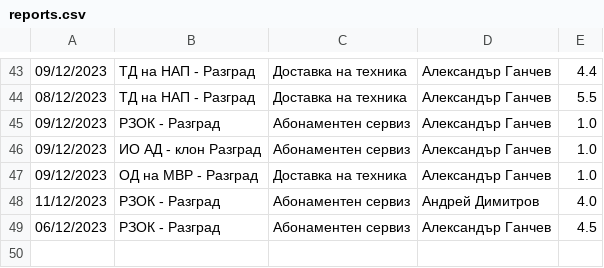
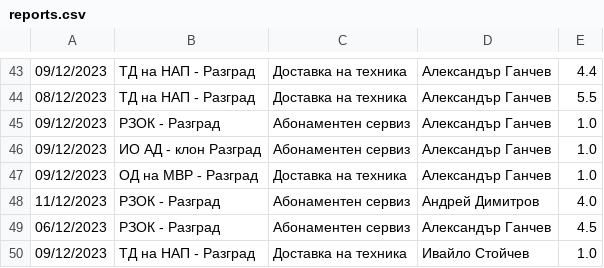
Before and after one commit to alex-ganchev/ERP-system, a CSV file: data/reports.csv, drawn as a sheet; only a part is shown, gaps mark what is left out; the diff names each change by its address in the sheet, - before the commit and + after, or states it on an @@ line.

```diff
--- a/data/reports.csv
+++ b/data/reports.csv
+row 50: 09/12/2023 | ТД на НАП - Разград | Доставка на техника | Ивайло Стойчев | 1.0
```
Also changed, not shown: 3 other files.
